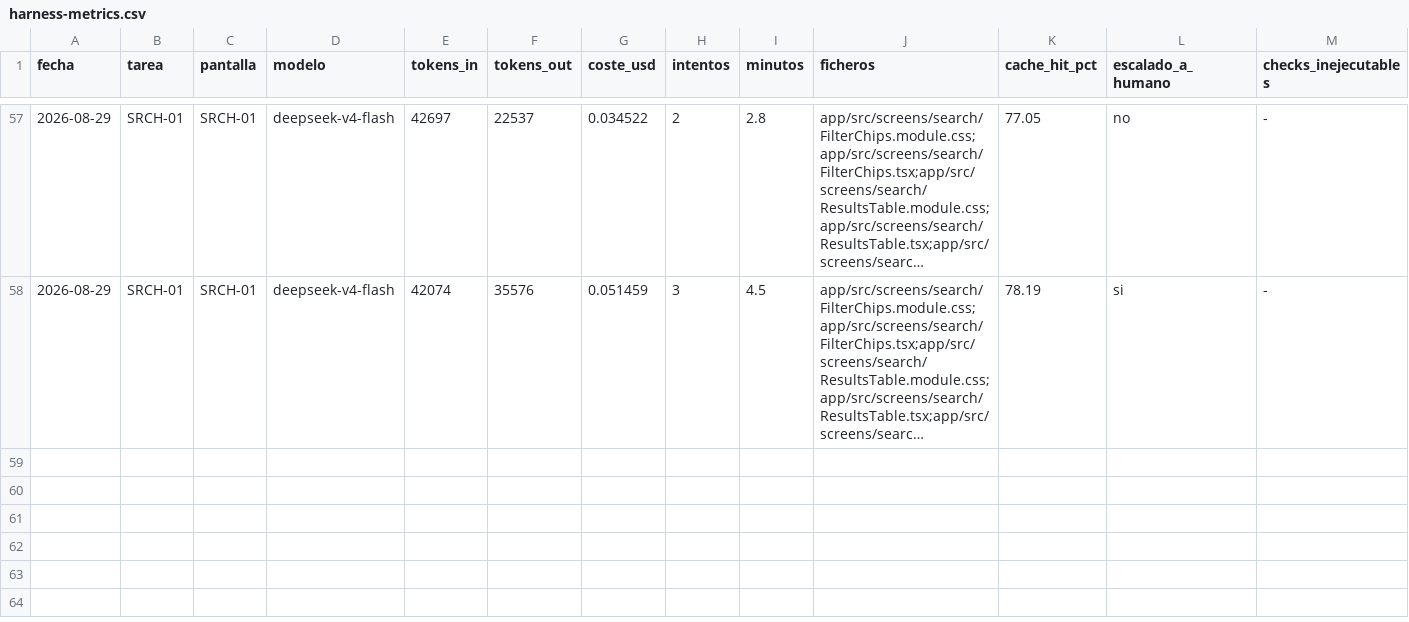
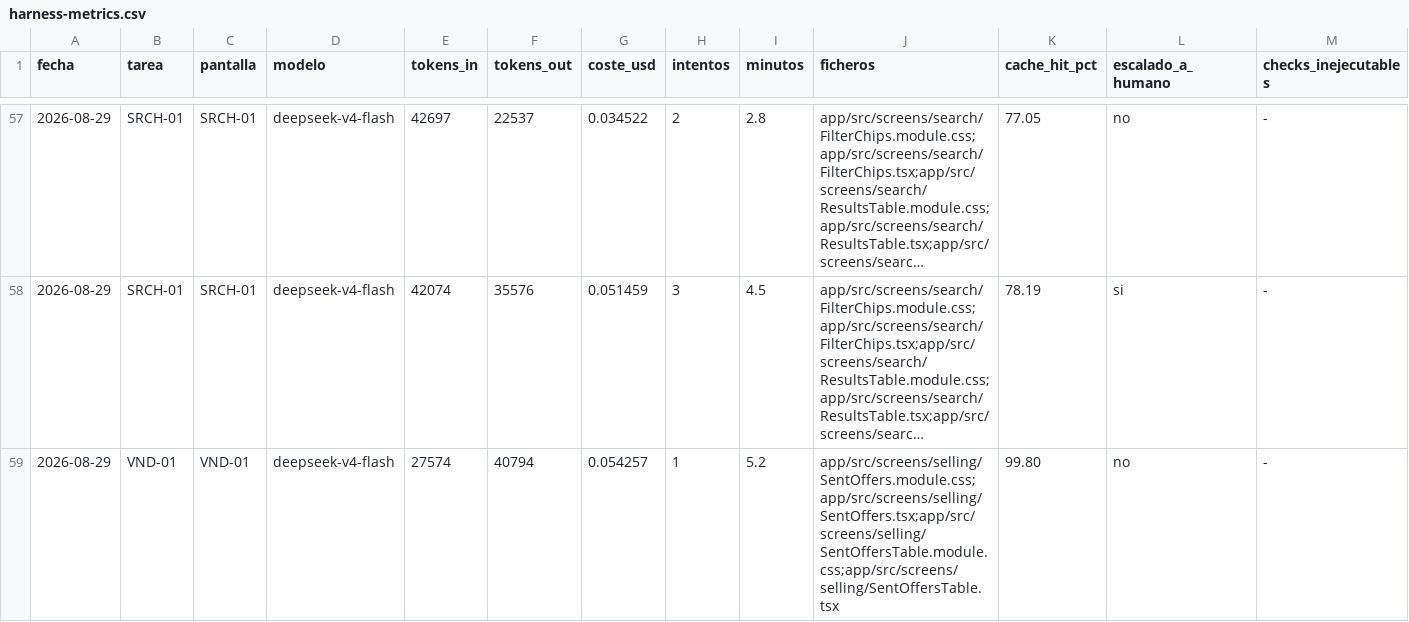
Before and after one commit to aguillensp-sudo/RinWorld.io, a CSV file: openspec/mvp/harness-metrics.csv, drawn as a sheet; only a part is shown, gaps mark what is left out; long unchanged cells end in …; rows hold the shown columns only; the diff names each change by its address in the sheet, - before the commit and + after, or states it on an @@ line.

```diff
--- a/openspec/mvp/harness-metrics.csv
+++ b/openspec/mvp/harness-metrics.csv
+row 59: 2026-08-29 | VND-01 | VND-01 | deepseek-v4-flash | 27574 | 40794 | 0.054257 | 1 | 5.2 | app/src/screens/selling/SentOffers.module.css;app/src/screens/selling/SentOffers.tsx;app/src/screens/selling/SentOffersTable.module.css;app/src/screens/selling/SentOffersTable.tsx | 99.80 | no | -
```
Also changed, not shown: 1 other file.
